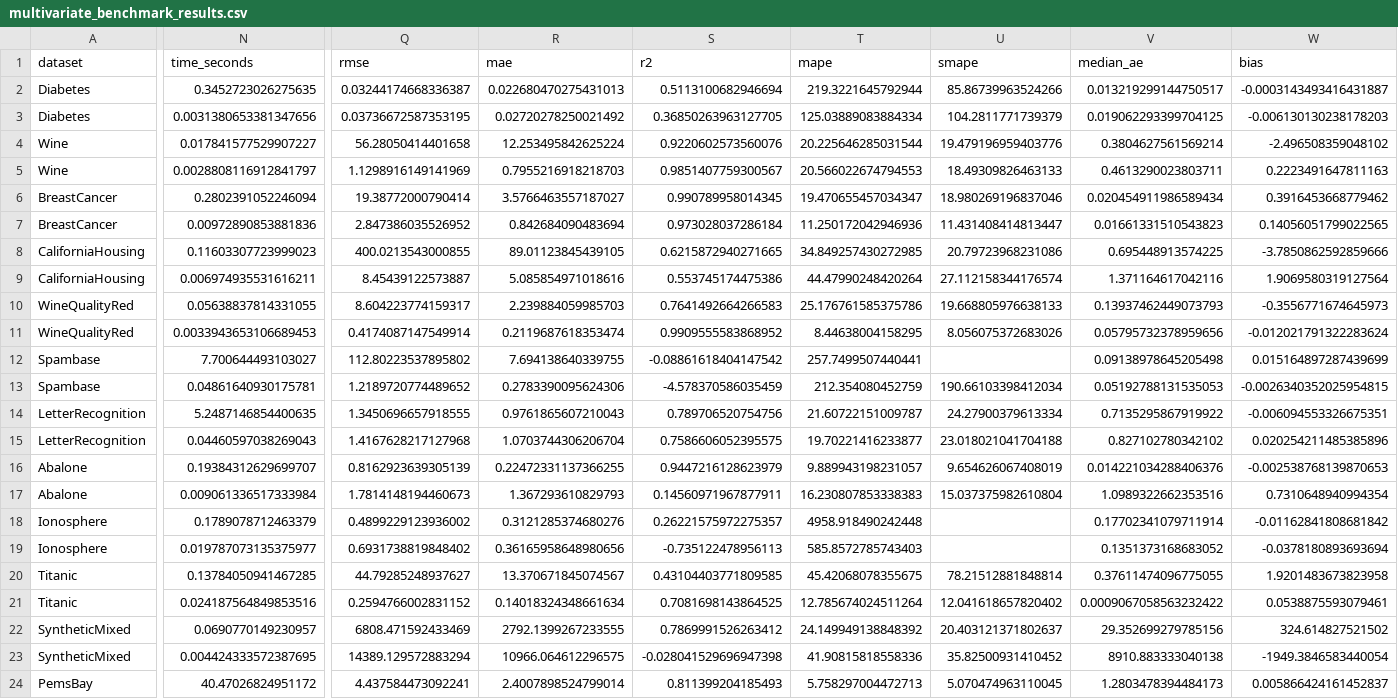
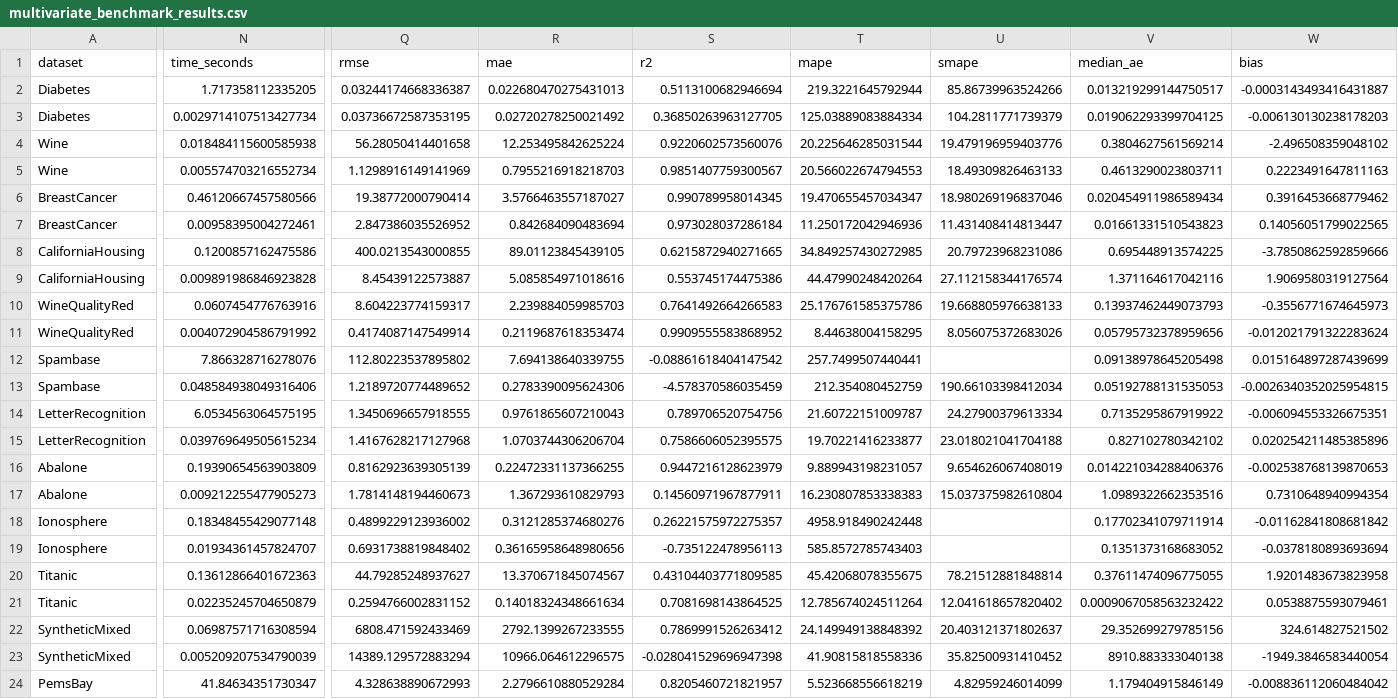
Before and after one commit to CyrilJl/datafiller, a CSV file: docs/_static/multivariate_benchmark_results.csv, drawn as a sheet; only a part is shown, gaps mark what is left out; the diff covers the shown part only; the diff names each change by its address in the sheet, - before the commit and + after, or states it on an @@ line.

```diff
--- a/docs/_static/multivariate_benchmark_results.csv
+++ b/docs/_static/multivariate_benchmark_results.csv
-N2 (time_seconds): 0.3452723026275635
+N2 (time_seconds): 1.717358112335205
-N3 (time_seconds): 0.0031380653381347656
+N3 (time_seconds): 0.0029714107513427734
-N4 (time_seconds): 0.017841577529907227
+N4 (time_seconds): 0.018484115600585938
-N5 (time_seconds): 0.0028808116912841797
+N5 (time_seconds): 0.005574703216552734
-N6 (time_seconds): 0.2802391052246094
+N6 (time_seconds): 0.46120667457580566
-N7 (time_seconds): 0.00972890853881836
+N7 (time_seconds): 0.00958395004272461
-N8 (time_seconds): 0.11603307723999023
+N8 (time_seconds): 0.1200857162475586
-N9 (time_seconds): 0.006974935531616211
+N9 (time_seconds): 0.009891986846923828
-N10 (time_seconds): 0.05638837814331055
+N10 (time_seconds): 0.0607454776763916
-N11 (time_seconds): 0.0033943653106689453
+N11 (time_seconds): 0.004072904586791992
-N12 (time_seconds): 7.700644493103027
+N12 (time_seconds): 7.866328716278076
-N13 (time_seconds): 0.04861640930175781
+N13 (time_seconds): 0.048584938049316406
-N14 (time_seconds): 5.2487146854400635
+N14 (time_seconds): 6.0534563064575195
-N15 (time_seconds): 0.04460597038269043
+N15 (time_seconds): 0.039769649505615234
-N16 (time_seconds): 0.19384312629699707
+N16 (time_seconds): 0.19390654563903809
-N17 (time_seconds): 0.009061336517333984
+N17 (time_seconds): 0.009212255477905273
-N18 (time_seconds): 0.1789078712463379
+N18 (time_seconds): 0.18348455429077148
-N19 (time_seconds): 0.019787073135375977
+N19 (time_seconds): 0.01934361457824707
-N20 (time_seconds): 0.13784050941467285
+N20 (time_seconds): 0.13612866401672363
-N21 (time_seconds): 0.024187564849853516
+N21 (time_seconds): 0.02235245704650879
-N22 (time_seconds): 0.0690770149230957
+N22 (time_seconds): 0.06987571716308594
-N23 (time_seconds): 0.004424333572387695
+N23 (time_seconds): 0.005209207534790039
-N24 (time_seconds): 40.47026824951172
+N24 (time_seconds): 41.84634351730347
-Q24 (rmse): 4.437584473092241
+Q24 (rmse): 4.328638890672993
-R24 (mae): 2.4007898524799014
+R24 (mae): 2.2796610880529284
-S24 (r2): 0.811399204185493
+S24 (r2): 0.8205460721821957
-T24 (mape): 5.758297004472713
+T24 (mape): 5.523668556618219
-U24 (smape): 5.070474963110045
+U24 (smape): 4.82959246014099
-V24 (median_ae): 1.2803478394484173
+V24 (median_ae): 1.179404915846149
-W24 (bias): 0.005866424161452837
+W24 (bias): -0.008836112060484042
```
Also changed, not shown: 36 edited cells elsewhere in this file, 7 other files.
